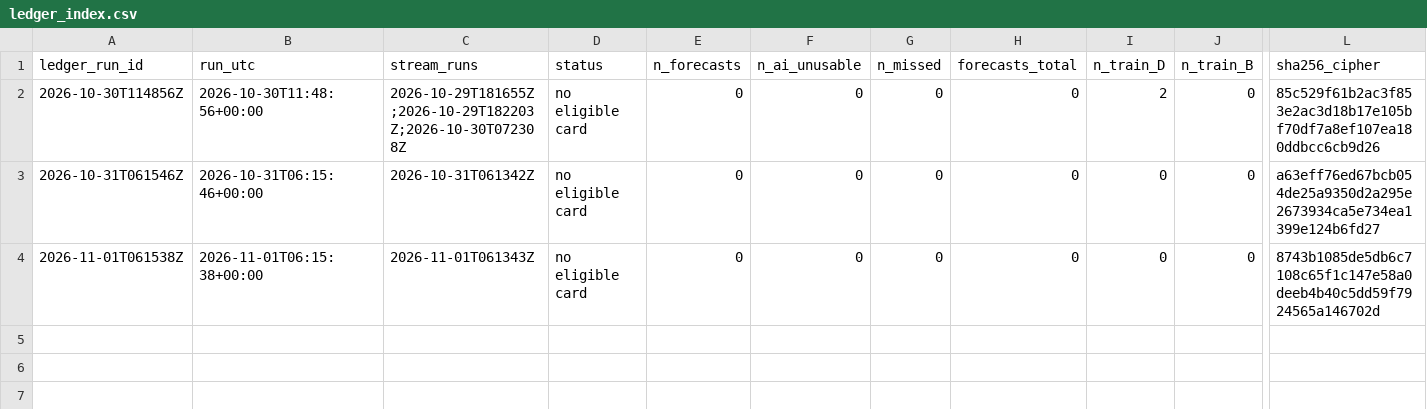
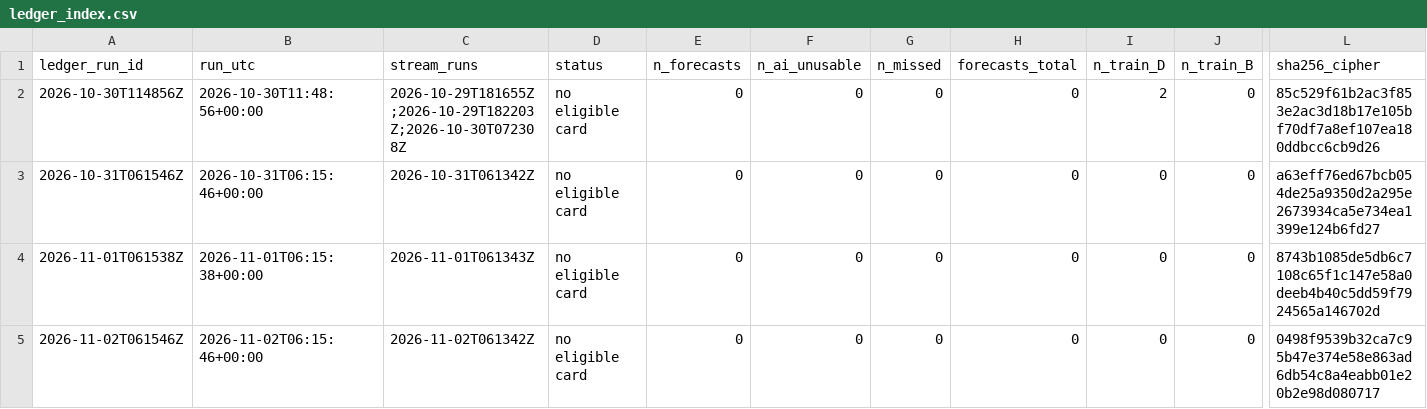
Before and after one commit to avram3scu-art/emo-core-v1, a CSV file: data/selfmodel/ledger_index.csv, drawn as a sheet; only a part is shown, gaps mark what is left out; rows hold the shown columns only; the diff names each change by its address in the sheet, - before the commit and + after, or states it on an @@ line.

```diff
--- a/data/selfmodel/ledger_index.csv
+++ b/data/selfmodel/ledger_index.csv
+row 5: 2026-11-02T061546Z | 2026-11-02T06:15:46+00:00 | 2026-11-02T061342Z | no eligible card | 0 | 0 | 0 | 0 | 0 | 0 | 0498f9539b32ca7c95b47e374e58e863ad6db54c8a4eabb01e20b2e98d080717
```
Also changed, not shown: 1 other file.
